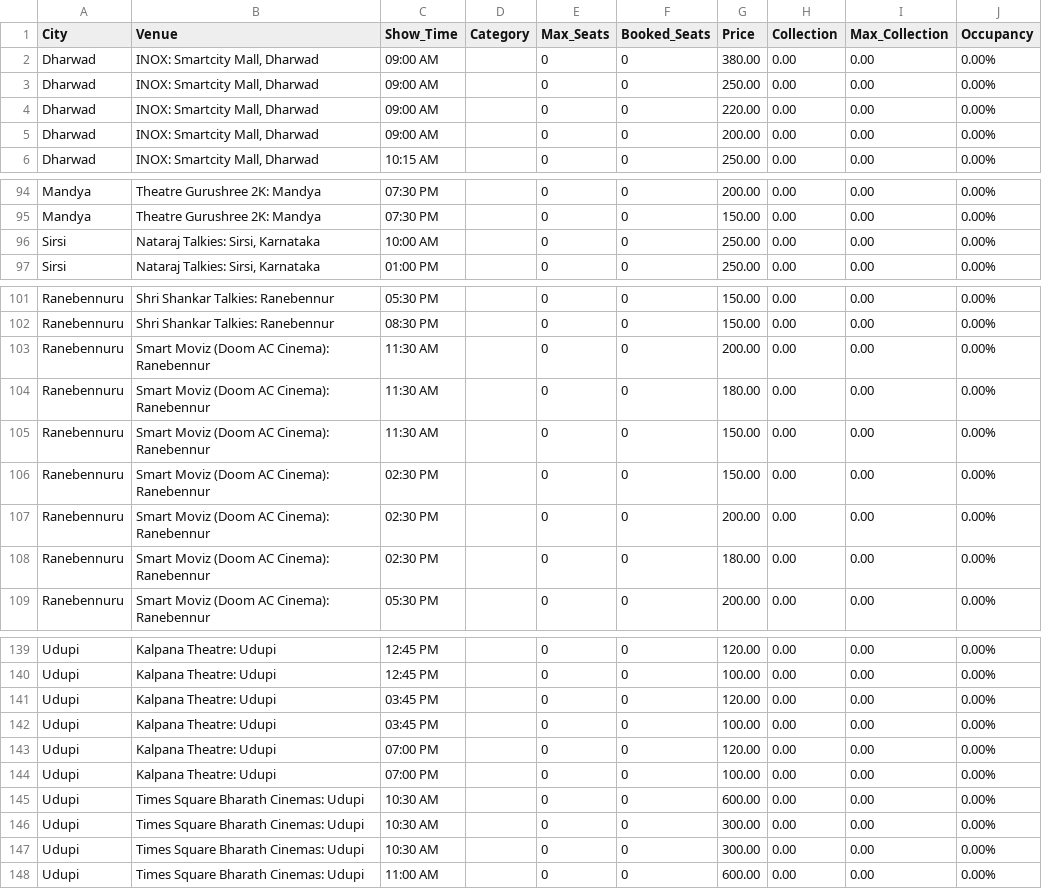
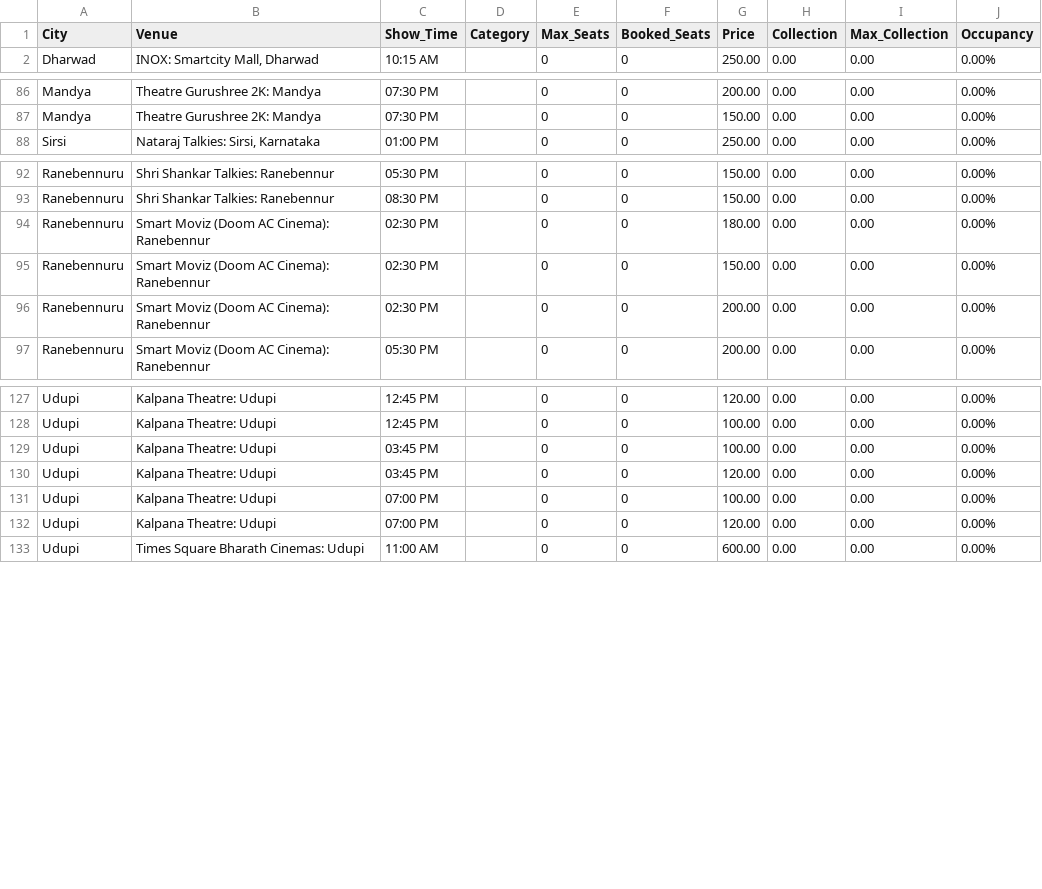
Before and after one commit to Cinemadata/Bms_Karnataka, a CSV file: output_karnataka/karnataka_showwise_20251015.csv, drawn as a sheet; only a part is shown, gaps mark what is left out; the diff covers the shown part only.

```diff
--- a/output_karnataka/karnataka_showwise_20251015.csv
+++ b/output_karnataka/karnataka_showwise_20251015.csv
@@ -1,6 +1,2 @@
 City,Venue,Show_Time,Category,Max_Seats,Booked_Seats,Price,Collection,Max_Collection,Occupancy
-"Dharwad","INOX: Smartcity Mall, Dharwad","09:00 AM","","0","0","380.00","0.00","0.00","0.00%"
-"Dharwad","INOX: Smartcity Mall, Dharwad","09:00 AM","","0","0","250.00","0.00","0.00","0.00%"
-"Dharwad","INOX: Smartcity Mall, Dharwad","09:00 AM","","0","0","220.00","0.00","0.00","0.00%"
-"Dharwad","INOX: Smartcity Mall, Dharwad","09:00 AM","","0","0","200.00","0.00","0.00","0.00%"
 "Dharwad","INOX: Smartcity Mall, Dharwad","10:15 AM","","0","0","250.00","0.00","0.00","0.00%"
@@ -95,3 +87,2 @@ City,Venue,Show_Time,Category,Max_Seats,Booked_Seats,Price,Collection,Max_Collec
 "Mandya","Theatre Gurushree 2K: Mandya","07:30 PM","","0","0","150.00","0.00","0.00","0.00%"
-"Sirsi","Nataraj Talkies: Sirsi, Karnataka","10:00 AM","","0","0","250.00","0.00","0.00","0.00%"
 "Sirsi","Nataraj Talkies: Sirsi, Karnataka","01:00 PM","","0","0","250.00","0.00","0.00","0.00%"
@@ -102,8 +93,5 @@ City,Venue,Show_Time,Category,Max_Seats,Booked_Seats,Price,Collection,Max_Collec
 "Ranebennuru","Shri Shankar Talkies: Ranebennur","08:30 PM","","0","0","150.00","0.00","0.00","0.00%"
-"Ranebennuru","Smart Moviz (Doom AC Cinema): Ranebennur","11:30 AM","","0","0","200.00","0.00","0.00","0.00%"
-"Ranebennuru","Smart Moviz (Doom AC Cinema): Ranebennur","11:30 AM","","0","0","180.00","0.00","0.00","0.00%"
-"Ranebennuru","Smart Moviz (Doom AC Cinema): Ranebennur","11:30 AM","","0","0","150.00","0.00","0.00","0.00%"
+"Ranebennuru","Smart Moviz (Doom AC Cinema): Ranebennur","02:30 PM","","0","0","180.00","0.00","0.00","0.00%"
 "Ranebennuru","Smart Moviz (Doom AC Cinema): Ranebennur","02:30 PM","","0","0","150.00","0.00","0.00","0.00%"
 "Ranebennuru","Smart Moviz (Doom AC Cinema): Ranebennur","02:30 PM","","0","0","200.00","0.00","0.00","0.00%"
-"Ranebennuru","Smart Moviz (Doom AC Cinema): Ranebennur","02:30 PM","","0","0","180.00","0.00","0.00","0.00%"
 "Ranebennuru","Smart Moviz (Doom AC Cinema): Ranebennur","05:30 PM","","0","0","200.00","0.00","0.00","0.00%"
@@ -140,9 +128,6 @@ City,Venue,Show_Time,Category,Max_Seats,Booked_Seats,Price,Collection,Max_Collec
 "Udupi","Kalpana Theatre: Udupi","12:45 PM","","0","0","100.00","0.00","0.00","0.00%"
+"Udupi","Kalpana Theatre: Udupi","03:45 PM","","0","0","100.00","0.00","0.00","0.00%"
 "Udupi","Kalpana Theatre: Udupi","03:45 PM","","0","0","120.00","0.00","0.00","0.00%"
-"Udupi","Kalpana Theatre: Udupi","03:45 PM","","0","0","100.00","0.00","0.00","0.00%"
+"Udupi","Kalpana Theatre: Udupi","07:00 PM","","0","0","100.00","0.00","0.00","0.00%"
 "Udupi","Kalpana Theatre: Udupi","07:00 PM","","0","0","120.00","0.00","0.00","0.00%"
-"Udupi","Kalpana Theatre: Udupi","07:00 PM","","0","0","100.00","0.00","0.00","0.00%"
-"Udupi","Times Square Bharath Cinemas: Udupi","10:30 AM","","0","0","600.00","0.00","0.00","0.00%"
-"Udupi","Times Square Bharath Cinemas: Udupi","10:30 AM","","0","0","300.00","0.00","0.00","0.00%"
-"Udupi","Times Square Bharath Cinemas: Udupi","10:30 AM","","0","0","300.00","0.00","0.00","0.00%"
 "Udupi","Times Square Bharath Cinemas: Udupi","11:00 AM","","0","0","600.00","0.00","0.00","0.00%"
```
Also changed, not shown: 4 removed rows elsewhere in this file, output_karnataka/karnataka_citywise.csv, output_karnataka/karnataka_citywise_20251015.csv, 5 other files.
